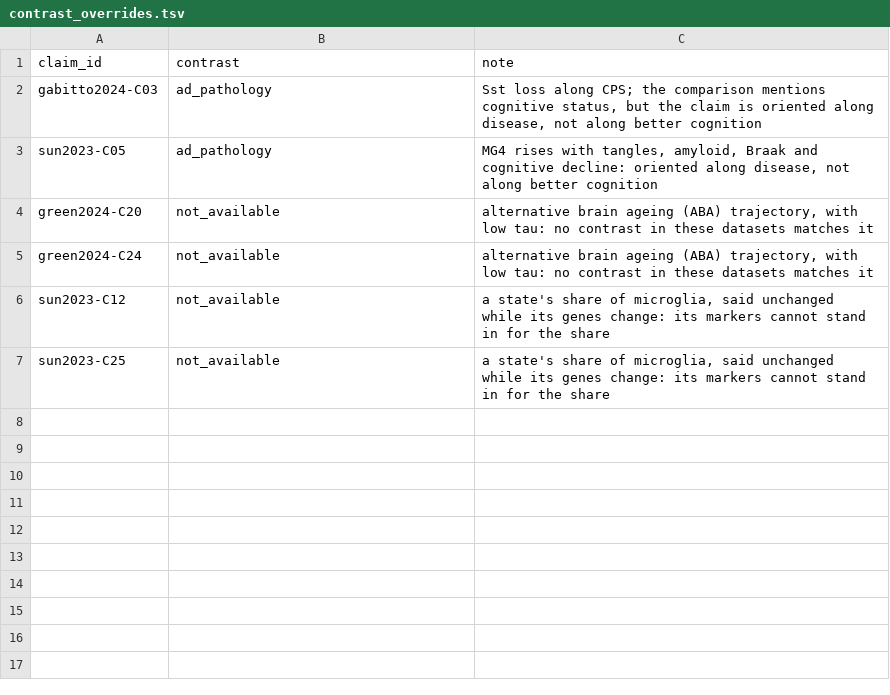
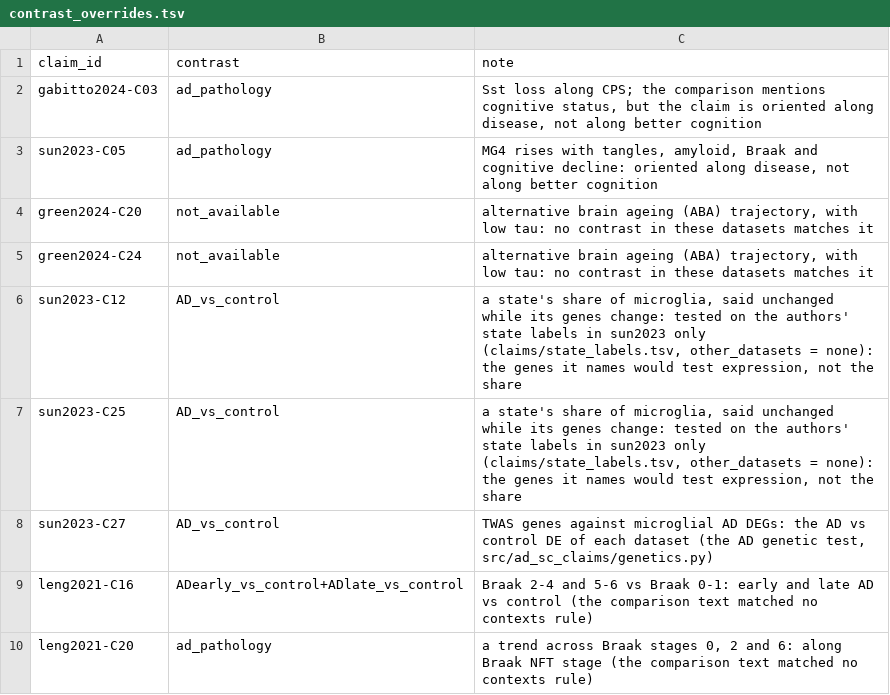
Before and after one commit to sergiomarco25/ad-sc-claims, a TSV file: claims/contrast_overrides.tsv, drawn as a sheet.

```diff
--- a/claims/contrast_overrides.tsv
+++ b/claims/contrast_overrides.tsv
@@ -5,3 +5,6 @@ green2024-C20	not_available	alternative brain ageing (ABA) trajectory, with low
 green2024-C24	not_available	alternative brain ageing (ABA) trajectory, with low tau: no contrast in these datasets matches it
-sun2023-C12	not_available	a state's share of microglia, said unchanged while its genes change: its markers cannot stand in for the share
-sun2023-C25	not_available	a state's share of microglia, said unchanged while its genes change: its markers cannot stand in for the share
+sun2023-C12	AD_vs_control	a state's share of microglia, said unchanged while its genes change: tested on the authors' state labels in sun2023 only (claims/state_labels.tsv, other_datasets = none): the genes it names would test expression, not the share
+sun2023-C25	AD_vs_control	a state's share of microglia, said unchanged while its genes change: tested on the authors' state labels in sun2023 only (claims/state_labels.tsv, other_datasets = none): the genes it names would test expression, not the share
+sun2023-C27	AD_vs_control	TWAS genes against microglial AD DEGs: the AD vs control DE of each dataset (the AD genetic test, src/ad_sc_claims/genetics.py)
+leng2021-C16	ADearly_vs_control+ADlate_vs_control	Braak 2-4 and 5-6 vs Braak 0-1: early and late AD vs control (the comparison text matched no contexts rule)
+leng2021-C20	ad_pathology	a trend across Braak stages 0, 2 and 6: along Braak NFT stage (the comparison text matched no contexts rule)
```
Also changed, not shown: claims/signatures/gabitto2024_unresolved.tsv, claims/signatures/leng2021.tsv, 26 other files.
